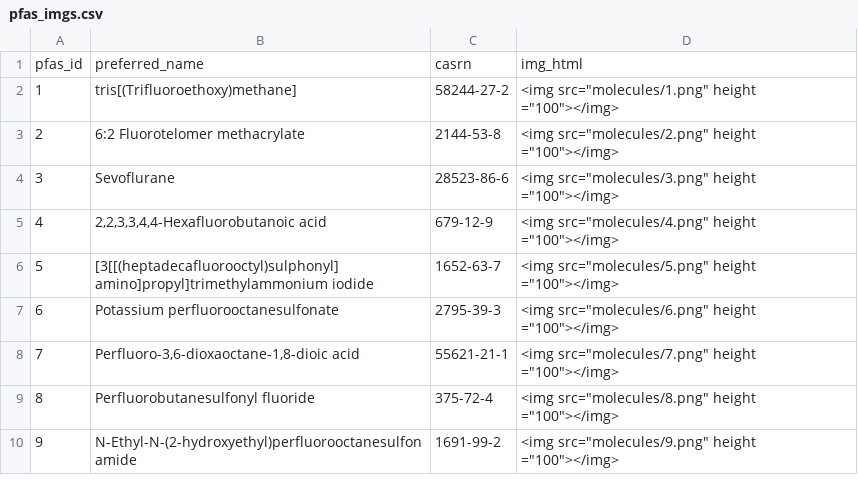
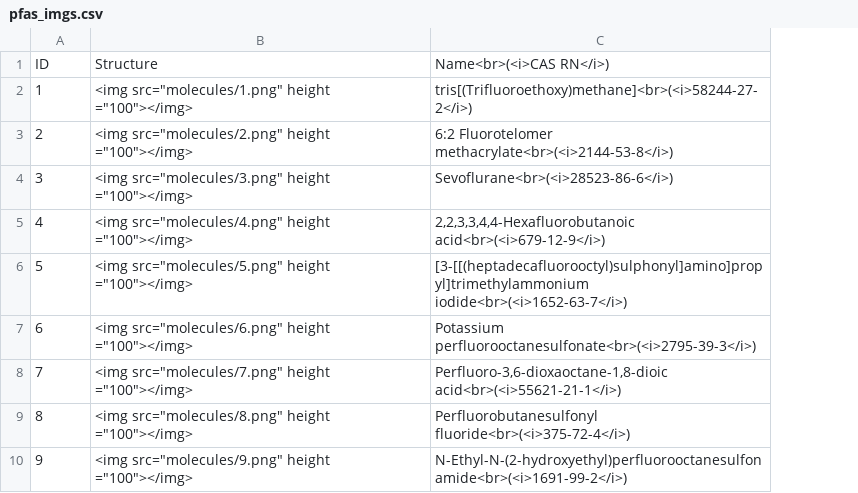
Before and after one commit to DavidRossHall/app-74pfas, a CSV file: www/pfas_imgs.csv, drawn as a sheet; only a part is shown; removed rows and columns are numbered as before the commit, all else as after; the diff names each change by its address in the sheet, - before the commit and + after, or states it on an @@ line.

Commit message:
pfas table done

```diff
--- a/www/pfas_imgs.csv
+++ b/www/pfas_imgs.csv
-column B, rows 2-10: tris[(Trifluoroethoxy)methane] | 6:2 Fluorotelomer methacrylate | Sevoflurane | 2,2,3,3,4,4-Hexafluorobutanoic acid | [3[[(heptadecafluorooctyl)sulphonyl] amino]propyl]trimethylammonium iodide | Potassium perfluorooctanesulfonate | Perfluoro-3,6-dioxaoctane-1,8-dioic acid | Perfluorobutanesulfonyl fluoride | N-Ethyl-N-(2-hydroxyethyl)perfluorooctanesulfonamide
-column C, rows 2-10: 58244-27-2 | 2144-53-8 | 28523-86-6 | 679-12-9 | 1652-63-7 | 2795-39-3 | 55621-21-1 | 375-72-4 | 1691-99-2
+column C, rows 2-10: tris[(Trifluoroethoxy)methane]<br>(<i>58244-27-2</i>) | 6:2 Fluorotelomer methacrylate<br>(<i>2144-53-8</i>) | Sevoflurane<br>(<i>28523-86-6</i>) | 2,2,3,3,4,4-Hexafluorobutanoic acid<br>(<i>679-12-9</i>) | [3-[[(heptadecafluorooctyl)sulphonyl]amino]propyl]trimethylammonium iodide<br>(<i>1652-63-7</i>) | Potassium perfluorooctanesulfonate<br>(<i>2795-39-3</i>) | Perfluoro-3,6-dioxaoctane-1,8-dioic acid<br>(<i>55621-21-1</i>) | Perfluorobutanesulfonyl fluoride<br>(<i>375-72-4</i>) | N-Ethyl-N-(2-hydroxyethyl)perfluorooctanesulfonamide<br>(<i>1691-99-2</i>)
-row 1: pfas_id | preferred_name | casrn | img_html
+row 1: ID | Structure | Name<br>(<i>CAS RN</i>)
```
Also changed, not shown: 3 other files.
